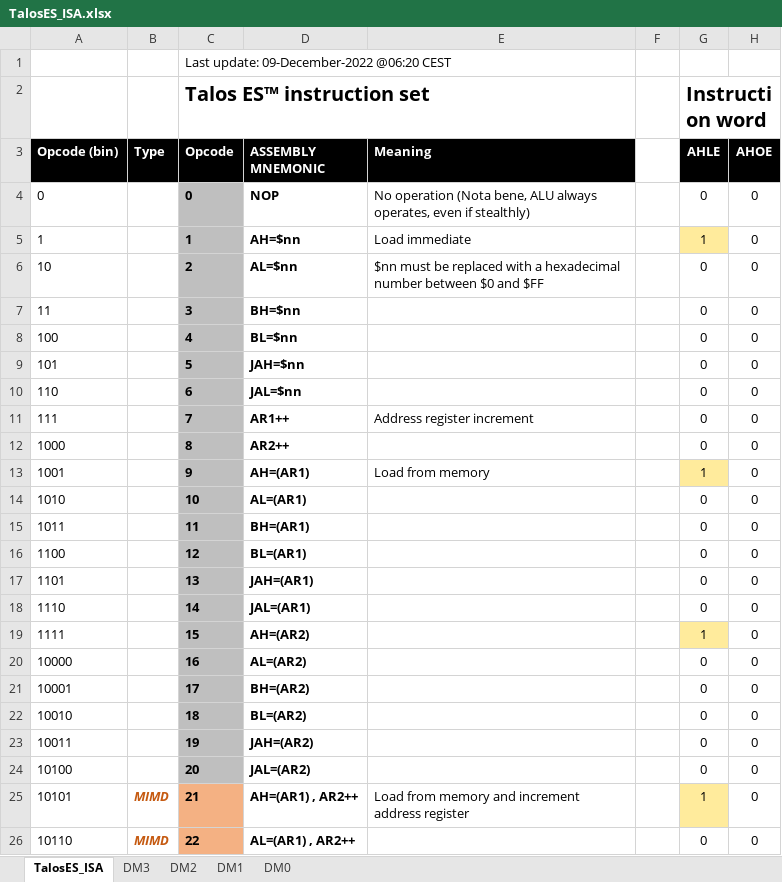
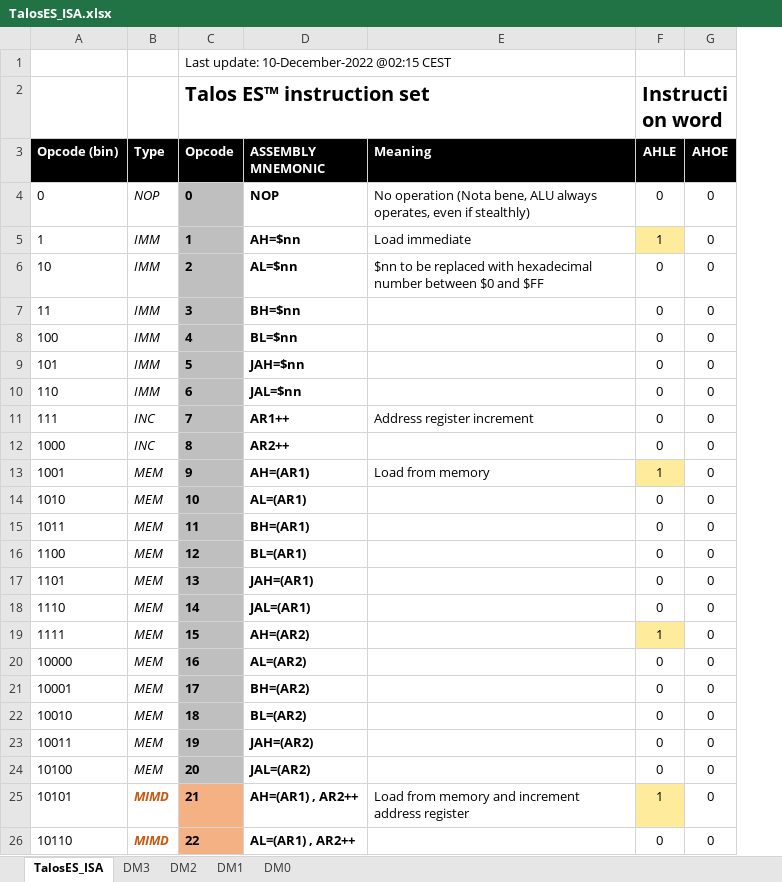
Before and after one commit to TheByteAttic/TalosES, an Excel workbook: ISA/TalosES_ISA.xlsx, sheet TalosES_ISA, drawn as a sheet; only a part is shown; values as stored, in another font and other column widths than the file's, no borders; the diff covers the shown part only; the diff names each change by its address in the sheet, - before the commit and + after, or states it on an @@ line.

```diff
--- a/ISA/TalosES_ISA.xlsx (sheet TalosES_ISA)
+++ b/ISA/TalosES_ISA.xlsx (sheet TalosES_ISA)
-column F, empty
-C1 (Opcode): Last update: 09-December-2022 @06:20 CEST
+C1 (Opcode): Last update: 10-December-2022 @02:15 CEST
-B4 (Type): (empty)
+B4 (Type): NOP
-B5:B10 (Type): (empty)
+B5:B10 (Type): IMM
-E6 (Meaning): $nn must be replaced with a hexadecimal number…
+E6 (Meaning): $nn to be replaced with hexadecimal number…
-B11:B12 (Type): (empty)
+B11:B12 (Type): INC
-B13:B24 (Type): (empty)
+B13:B24 (Type): MEM
```
Also changed, not shown: 41 edited cells and cell formats elsewhere in this sheet, formulas that keep their value, 1 other file.
